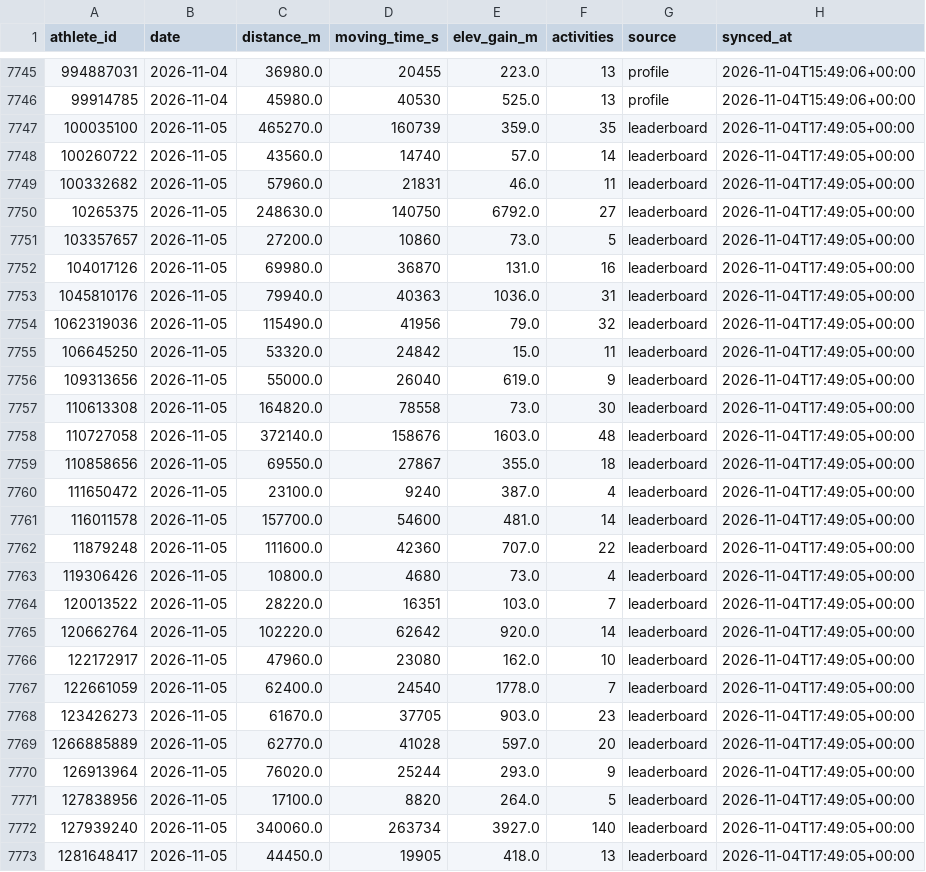
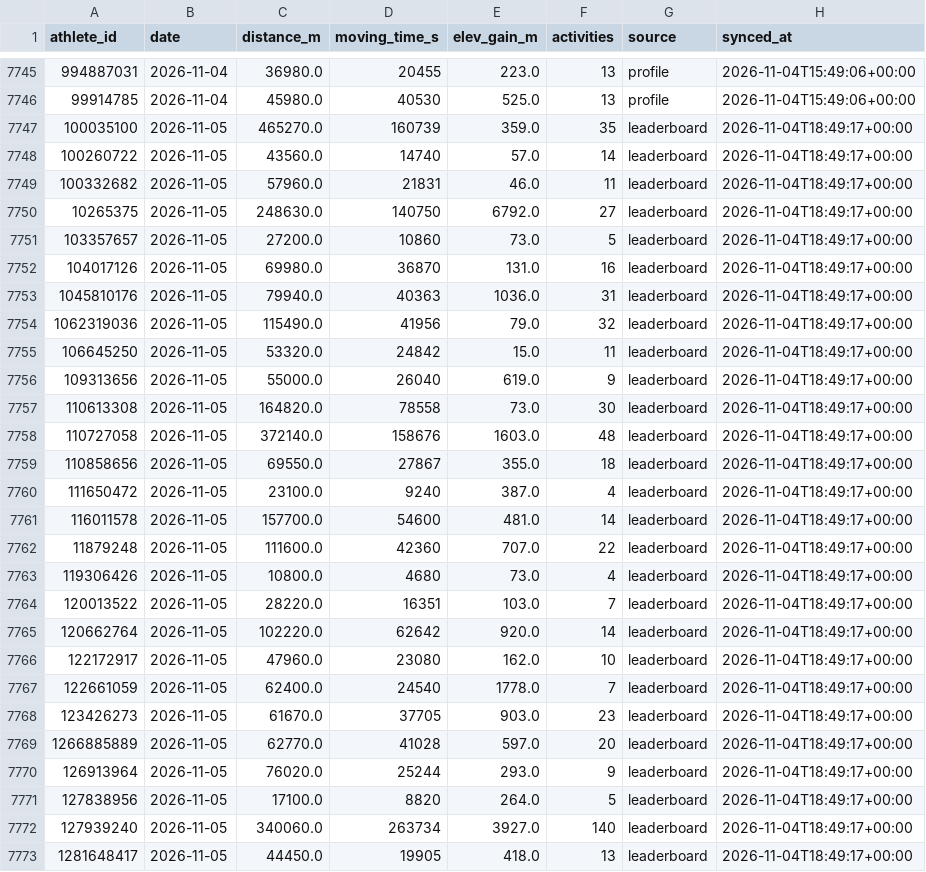
Before and after one commit to choonyongchan/BdeAnnivVirtChallenge, a CSV file: backend/statistics/statistics.csv, drawn as a sheet; only a part is shown, gaps mark what is left out; the diff covers the shown part only.

```diff
--- a/backend/statistics/statistics.csv
+++ b/backend/statistics/statistics.csv
@@ -7746,28 +7746,28 @@ athlete_id,date,distance_m,moving_time_s,elev_gain_m,activities,source,synced_at
 99914785,2026-11-04,45980.0,40530,525.0,13,profile,2026-11-04T15:49:06+00:00
-100035100,2026-11-05,465270.0,160739,359.0,35,leaderboard,2026-11-04T17:49:05+00:00
-100260722,2026-11-05,43560.0,14740,57.0,14,leaderboard,2026-11-04T17:49:05+00:00
-100332682,2026-11-05,57960.0,21831,46.0,11,leaderboard,2026-11-04T17:49:05+00:00
-10265375,2026-11-05,248630.0,140750,6792.0,27,leaderboard,2026-11-04T17:49:05+00:00
-103357657,2026-11-05,27200.0,10860,73.0,5,leaderboard,2026-11-04T17:49:05+00:00
-104017126,2026-11-05,69980.0,36870,131.0,16,leaderboard,2026-11-04T17:49:05+00:00
-1045810176,2026-11-05,79940.0,40363,1036.0,31,leaderboard,2026-11-04T17:49:05+00:00
-1062319036,2026-11-05,115490.0,41956,79.0,32,leaderboard,2026-11-04T17:49:05+00:00
-106645250,2026-11-05,53320.0,24842,15.0,11,leaderboard,2026-11-04T17:49:05+00:00
-109313656,2026-11-05,55000.0,26040,619.0,9,leaderboard,2026-11-04T17:49:05+00:00
-110613308,2026-11-05,164820.0,78558,73.0,30,leaderboard,2026-11-04T17:49:05+00:00
-110727058,2026-11-05,372140.0,158676,1603.0,48,leaderboard,2026-11-04T17:49:05+00:00
-110858656,2026-11-05,69550.0,27867,355.0,18,leaderboard,2026-11-04T17:49:05+00:00
-111650472,2026-11-05,23100.0,9240,387.0,4,leaderboard,2026-11-04T17:49:05+00:00
-116011578,2026-11-05,157700.0,54600,481.0,14,leaderboard,2026-11-04T17:49:05+00:00
-11879248,2026-11-05,111600.0,42360,707.0,22,leaderboard,2026-11-04T17:49:05+00:00
-119306426,2026-11-05,10800.0,4680,73.0,4,leaderboard,2026-11-04T17:49:05+00:00
-120013522,2026-11-05,28220.0,16351,103.0,7,leaderboard,2026-11-04T17:49:05+00:00
-120662764,2026-11-05,102220.0,62642,920.0,14,leaderboard,2026-11-04T17:49:05+00:00
-122172917,2026-11-05,47960.0,23080,162.0,10,leaderboard,2026-11-04T17:49:05+00:00
-122661059,2026-11-05,62400.0,24540,1778.0,7,leaderboard,2026-11-04T17:49:05+00:00
-123426273,2026-11-05,61670.0,37705,903.0,23,leaderboard,2026-11-04T17:49:05+00:00
-1266885889,2026-11-05,62770.0,41028,597.0,20,leaderboard,2026-11-04T17:49:05+00:00
-126913964,2026-11-05,76020.0,25244,293.0,9,leaderboard,2026-11-04T17:49:05+00:00
-127838956,2026-11-05,17100.0,8820,264.0,5,leaderboard,2026-11-04T17:49:05+00:00
-127939240,2026-11-05,340060.0,263734,3927.0,140,leaderboard,2026-11-04T17:49:05+00:00
-1281648417,2026-11-05,44450.0,19905,418.0,13,leaderboard,2026-11-04T17:49:05+00:00
+100035100,2026-11-05,465270.0,160739,359.0,35,leaderboard,2026-11-04T18:49:17+00:00
+100260722,2026-11-05,43560.0,14740,57.0,14,leaderboard,2026-11-04T18:49:17+00:00
+100332682,2026-11-05,57960.0,21831,46.0,11,leaderboard,2026-11-04T18:49:17+00:00
+10265375,2026-11-05,248630.0,140750,6792.0,27,leaderboard,2026-11-04T18:49:17+00:00
+103357657,2026-11-05,27200.0,10860,73.0,5,leaderboard,2026-11-04T18:49:17+00:00
+104017126,2026-11-05,69980.0,36870,131.0,16,leaderboard,2026-11-04T18:49:17+00:00
+1045810176,2026-11-05,79940.0,40363,1036.0,31,leaderboard,2026-11-04T18:49:17+00:00
+1062319036,2026-11-05,115490.0,41956,79.0,32,leaderboard,2026-11-04T18:49:17+00:00
+106645250,2026-11-05,53320.0,24842,15.0,11,leaderboard,2026-11-04T18:49:17+00:00
+109313656,2026-11-05,55000.0,26040,619.0,9,leaderboard,2026-11-04T18:49:17+00:00
+110613308,2026-11-05,164820.0,78558,73.0,30,leaderboard,2026-11-04T18:49:17+00:00
+110727058,2026-11-05,372140.0,158676,1603.0,48,leaderboard,2026-11-04T18:49:17+00:00
+110858656,2026-11-05,69550.0,27867,355.0,18,leaderboard,2026-11-04T18:49:17+00:00
+111650472,2026-11-05,23100.0,9240,387.0,4,leaderboard,2026-11-04T18:49:17+00:00
+116011578,2026-11-05,157700.0,54600,481.0,14,leaderboard,2026-11-04T18:49:17+00:00
+11879248,2026-11-05,111600.0,42360,707.0,22,leaderboard,2026-11-04T18:49:17+00:00
+119306426,2026-11-05,10800.0,4680,73.0,4,leaderboard,2026-11-04T18:49:17+00:00
+120013522,2026-11-05,28220.0,16351,103.0,7,leaderboard,2026-11-04T18:49:17+00:00
+120662764,2026-11-05,102220.0,62642,920.0,14,leaderboard,2026-11-04T18:49:17+00:00
+122172917,2026-11-05,47960.0,23080,162.0,10,leaderboard,2026-11-04T18:49:17+00:00
+122661059,2026-11-05,62400.0,24540,1778.0,7,leaderboard,2026-11-04T18:49:17+00:00
+123426273,2026-11-05,61670.0,37705,903.0,23,leaderboard,2026-11-04T18:49:17+00:00
+1266885889,2026-11-05,62770.0,41028,597.0,20,leaderboard,2026-11-04T18:49:17+00:00
+126913964,2026-11-05,76020.0,25244,293.0,9,leaderboard,2026-11-04T18:49:17+00:00
+127838956,2026-11-05,17100.0,8820,264.0,5,leaderboard,2026-11-04T18:49:17+00:00
+127939240,2026-11-05,340060.0,263734,3927.0,140,leaderboard,2026-11-04T18:49:17+00:00
+1281648417,2026-11-05,44450.0,19905,418.0,13,leaderboard,2026-11-04T18:49:17+00:00
```
Also changed, not shown: 173 edited cells elsewhere in this file, backend/members/member_count.csv, 1 other file.
